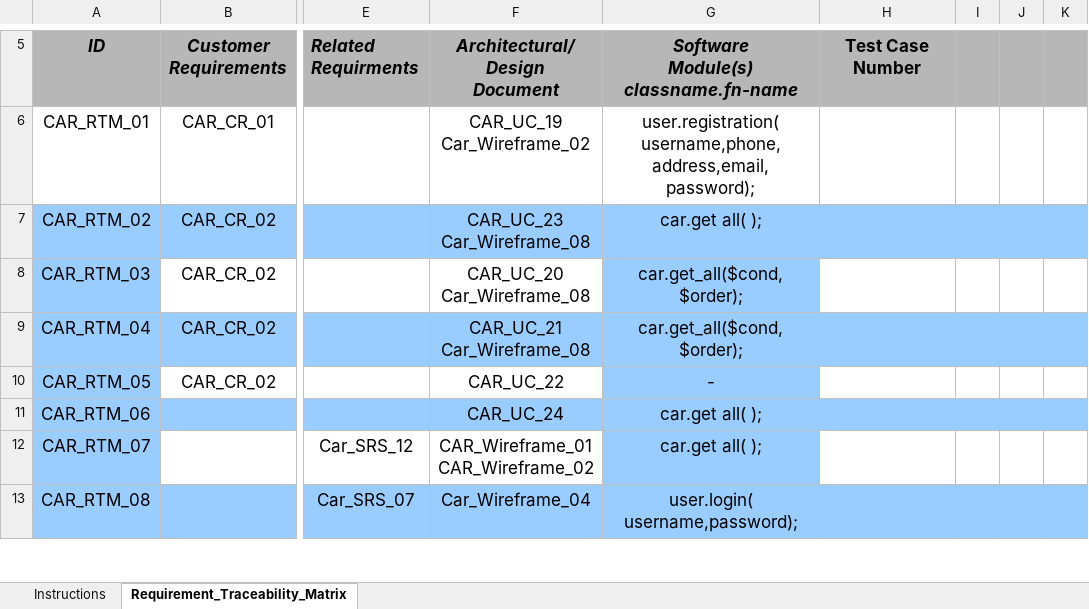
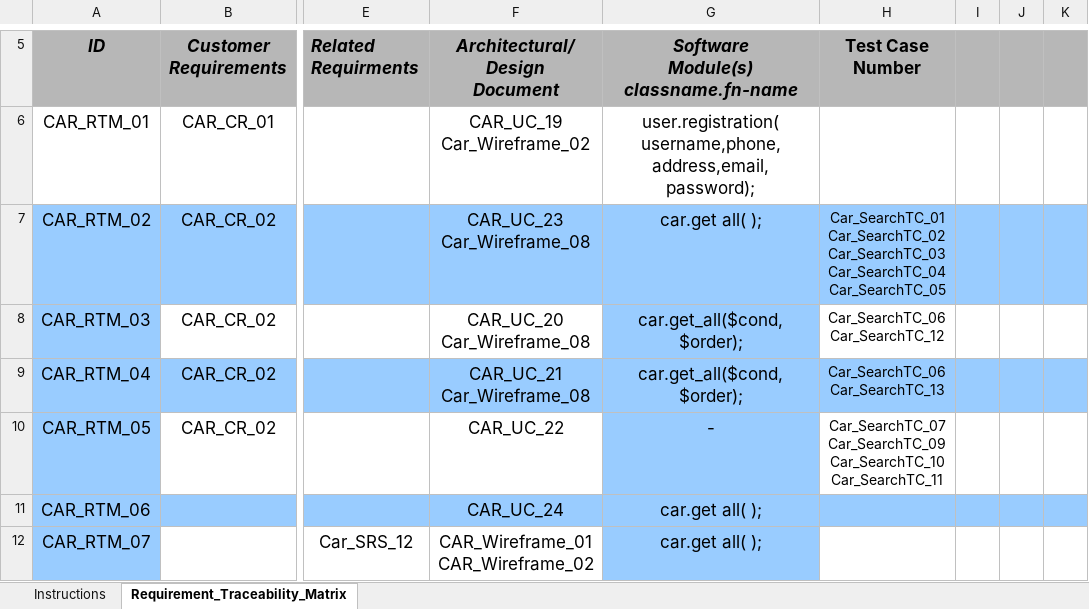
Before and after one commit to FatmaMohamedSoliman/CarPurchasing, an Excel workbook: Requirments/CAR_RTM .xlsx, sheet Requirement_Traceability_Matrix, drawn as a sheet; only a part is shown, gaps mark what is left out; the shorter side is filled out with more unchanged rows; values as stored, in another font and other column widths than the file's, no borders; conditional formats not drawn; ↵ is a line break in a cell; the diff covers the shown part only; the diff names each change by its address in the sheet, - before the commit and + after, or states it on an @@ line.

```diff
--- a/Requirments/CAR_RTM .xlsx (sheet Requirement_Traceability_Matrix)
+++ b/Requirments/CAR_RTM .xlsx (sheet Requirement_Traceability_Matrix)
-H7 (Test Case Number): (empty)
+H7 (Test Case Number): Car_SearchTC_01 ↵ Car_SearchTC_02 ↵ Car_SearchTC_03 ↵ Car_SearchTC_04 ↵ Car_SearchTC_05
-H8 (Test Case Number): (empty)
+H8 (Test Case Number): Car_SearchTC_06 ↵ Car_SearchTC_12
-H9 (Test Case Number): (empty)
+H9 (Test Case Number): Car_SearchTC_06 ↵ Car_SearchTC_13
-H10 (Test Case Number): (empty)
+H10 (Test Case Number): Car_SearchTC_07 ↵ Car_SearchTC_09 ↵ Car_SearchTC_10 ↵ Car_SearchTC_11
```
Also changed, not shown: 12 edited cells elsewhere in this sheet.
